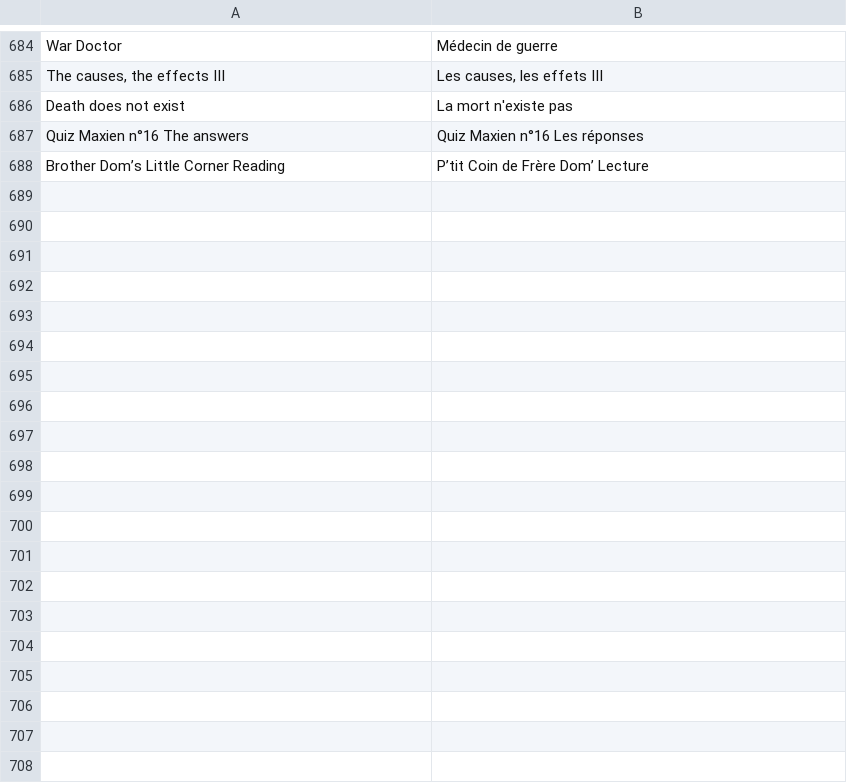
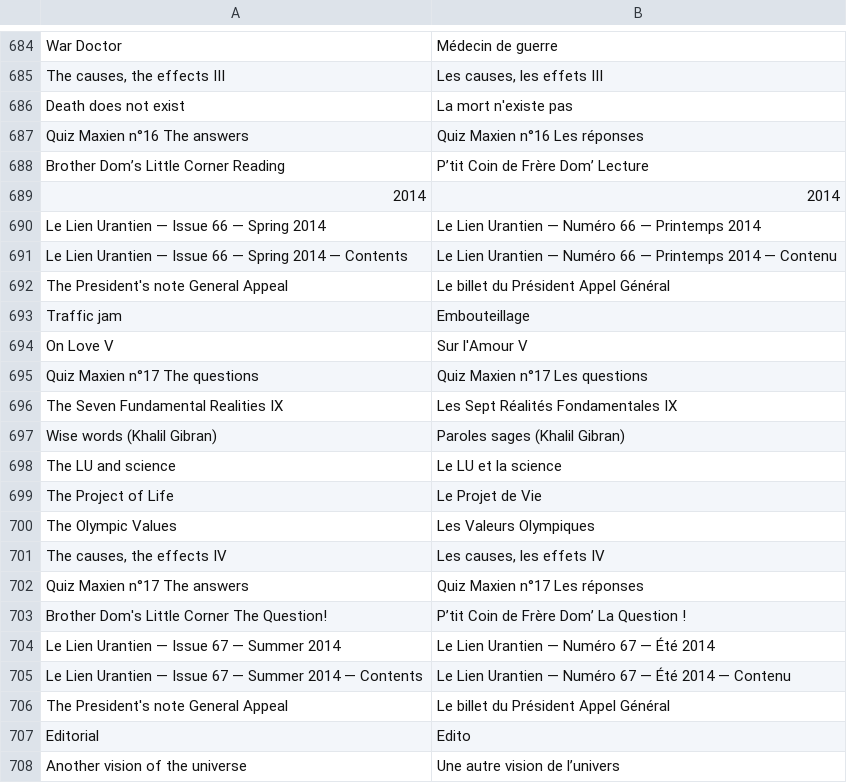
Before and after one commit to JanHerca/urantiapedia, a TSV file: input/txt/articles-fr/articles_le_lien.tsv, drawn as a sheet; only a part is shown, gaps mark what is left out; the diff covers the shown part only; the diff names each change by its address in the sheet, - before the commit and + after, or states it on an @@ line.

```diff
--- a/input/txt/articles-fr/articles_le_lien.tsv
+++ b/input/txt/articles-fr/articles_le_lien.tsv
+row 689: 2014 | 2014
+row 690: Le Lien Urantien — Issue 66 — Spring 2014 | Le Lien Urantien — Numéro 66 — Printemps 2014
+row 691: Le Lien Urantien — Issue 66 — Spring 2014 — Contents | Le Lien Urantien — Numéro 66 — Printemps 2014 — Contenu
+row 692: The President's note General Appeal | Le billet du Président Appel Général
+row 693: Traffic jam | Embouteillage
+row 694: On Love V | Sur l'Amour V
+row 695: Quiz Maxien n°17 The questions | Quiz Maxien n°17 Les questions
+row 696: The Seven Fundamental Realities IX | Les Sept Réalités Fondamentales IX
+row 697: Wise words (Khalil Gibran) | Paroles sages (Khalil Gibran)
+row 698: The LU and science | Le LU et la science
+row 699: The Project of Life | Le Projet de Vie
+row 700: The Olympic Values | Les Valeurs Olympiques
+row 701: The causes, the effects IV | Les causes, les effets IV
+row 702: Quiz Maxien n°17 The answers | Quiz Maxien n°17 Les réponses
+row 703: Brother Dom's Little Corner The Question! | P’tit Coin de Frère Dom’ La Question !
+row 704: Le Lien Urantien — Issue 67 — Summer 2014 | Le Lien Urantien — Numéro 67 — Été 2014
+row 705: Le Lien Urantien — Issue 67 — Summer 2014 — Contents | Le Lien Urantien — Numéro 67 — Été 2014 — Contenu
+row 706: The President's note General Appeal | Le billet du Président Appel Général
+row 707: Editorial | Edito
+row 708: Another vision of the universe | Une autre vision de l’univers
```
Also changed, not shown: 37 added rows elsewhere in this file, input/txt/articles-en/articles_le_lien.tsv, 54 other files.
